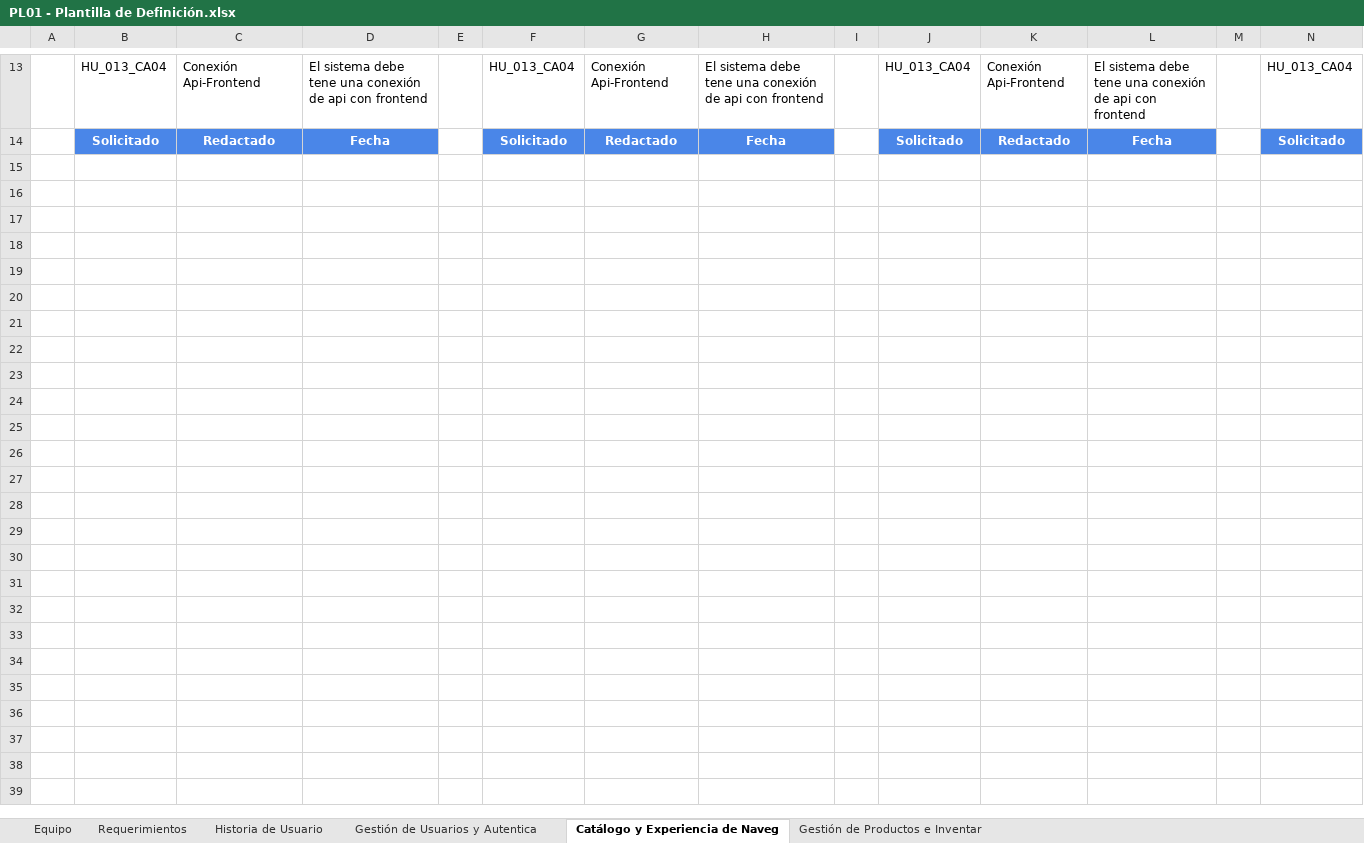
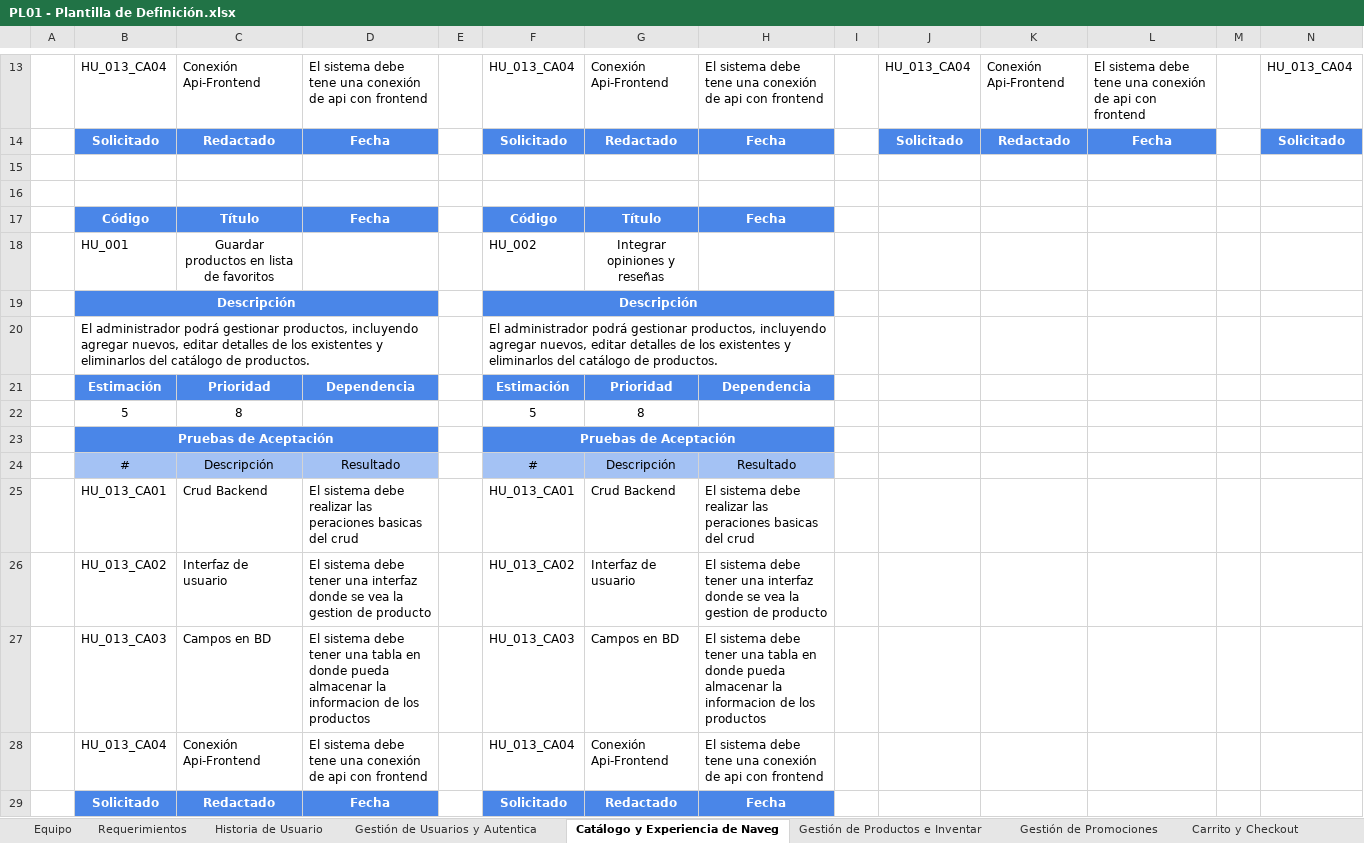
Before and after one commit to Katherin-22/Innovation_Fusion, an Excel workbook: 01_proyecto/trim1/01_contextualizacion_proyecto/PL01 - Plantilla de Definición.xlsx, sheet Catálogo y Experiencia de Naveg, drawn as a sheet; only a part is shown, gaps mark what is left out; values as stored, in another font and other column widths than the file's, no borders; rows hold the shown columns only; the diff names each change by its address in the sheet, - before the commit and + after, or states it on an @@ line.

```diff
--- a/01_proyecto/trim1/01_contextualizacion_proyecto/PL01 - Plantilla de Definición.xlsx (sheet Catálogo y Experiencia de Naveg)
+++ b/01_proyecto/trim1/01_contextualizacion_proyecto/PL01 - Plantilla de Definición.xlsx (sheet Catálogo y Experiencia de Naveg)
+sheet tab: Gestión de Promociones
+sheet tab: Carrito y Checkout
+row 15: (empty)
+row 16: (empty)
+row 17:  | Código | Título | Fecha |  | Código | Título | Fecha
+row 18:  | HU_001 | Guardar productos en lista de favoritos |  |  | HU_002 | Integrar opiniones y reseñas
+row 19:  | Descripción |  |  |  | Descripción
+row 20:  | El administrador podrá gestionar productos, incluyendo agregar nuevos, editar detalles de los existentes y eliminarlos del catálogo de productos. |  |  |  | El administrador podrá gestionar productos, incluyendo agregar nuevos, editar detalles de los existentes y eliminarlos del catálogo de productos.
+row 21:  | Estimación | Prioridad | Dependencia |  | Estimación | Prioridad | Dependencia
+row 22:  | 5 | 8 |  |  | 5 | 8
+row 23:  | Pruebas de Aceptación |  |  |  | Pruebas de Aceptación
+row 24:  | # | Descripción | Resultado |  | # | Descripción | Resultado
+row 25:  | HU_013_CA01 | Crud Backend | El sistema debe realizar las peraciones basicas del crud |  | HU_013_CA01 | Crud Backend | El sistema debe realizar las peraciones basicas del crud
+row 26:  | HU_013_CA02 | Interfaz de usuario | El sistema debe tener una interfaz donde se vea la gestion de producto |  | HU_013_CA02 | Interfaz de usuario | El sistema debe tener una interfaz donde se vea la gestion de producto
+row 27:  | HU_013_CA03 | Campos en BD | El sistema debe tener una tabla en donde pueda almacenar la informacion de los productos |  | HU_013_CA03 | Campos en BD | El sistema debe tener una tabla en donde pueda almacenar la informacion de los productos
+row 28:  | HU_013_CA04 | Conexión Api-Frontend | El sistema debe tene una conexión de api con frontend |  | HU_013_CA04 | Conexión Api-Frontend | El sistema debe tene una conexión de api con frontend
+row 29:  | Solicitado | Redactado | Fecha |  | Solicitado | Redactado | Fecha
```
Also changed, not shown: sheet Gestión de Productos e Inventar, other sheet tabs.
